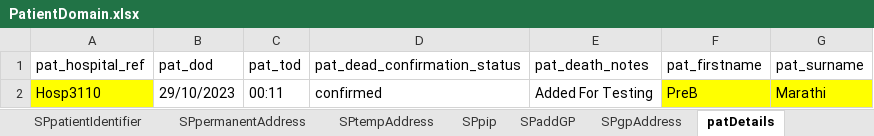
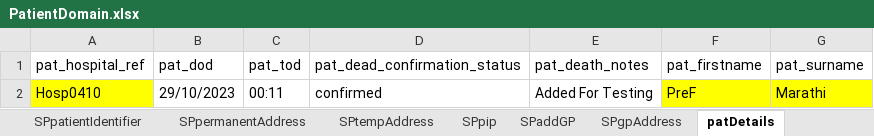
Before and after one commit to manojvyavahare27/C4Automation, an Excel workbook: ExcelFiles/PatientDomain.xlsx, sheet patDetails, drawn as a sheet; values as stored, in another font and other column widths than the file's, no borders; the diff names each change by its address in the sheet, - before the commit and + after, or states it on an @@ line.

```diff
--- a/ExcelFiles/PatientDomain.xlsx (sheet patDetails)
+++ b/ExcelFiles/PatientDomain.xlsx (sheet patDetails)
-A2 (pat_hospital_ref): Hosp3110
+A2 (pat_hospital_ref): Hosp0410
-F2 (pat_firstname): PreB
+F2 (pat_firstname): PreF
```
Also changed, not shown: sheet addPatient, sheet patientIdentifier, sheet editPatient, 9 other files.
